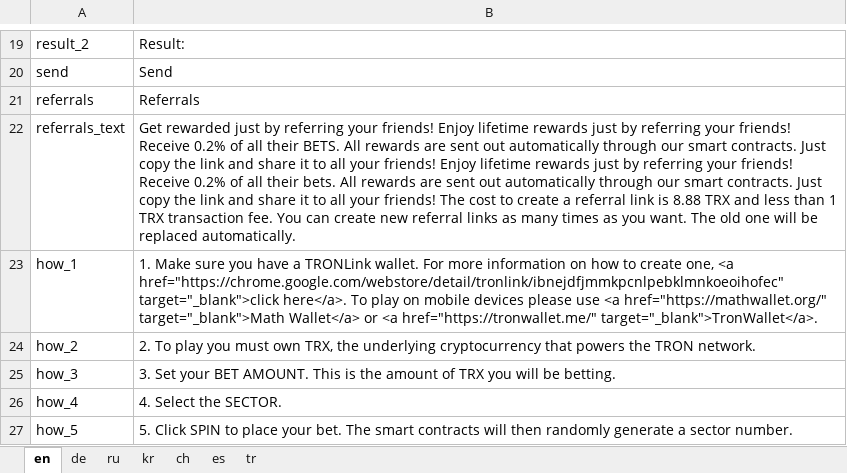
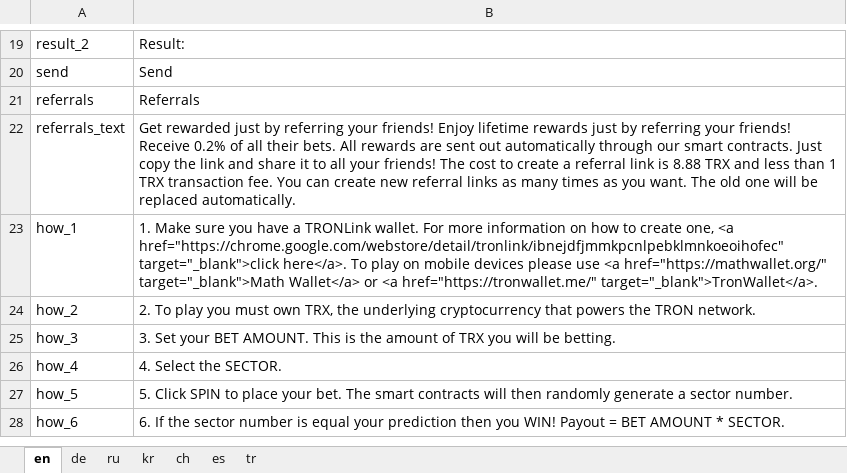
Before and after one commit to 888tron/tronGamesClient, an Excel workbook: locale/888tron_locale.xlsx, sheet en, drawn as a sheet; only a part is shown, gaps mark what is left out; the shorter side is filled out with more unchanged rows; values as stored, in another font and other column widths than the file's, no borders; the diff names each change by its address in the sheet, - before the commit and + after, or states it on an @@ line.

Commit message:
fix locale

```diff
--- a/locale/888tron_locale.xlsx (sheet en)
+++ b/locale/888tron_locale.xlsx (sheet en)
-B22: …all their BETS. All rewards are sent out automatically through our smart contracts. Just copy the link and share it to all your friends! Enjoy lifetime rewards just by referring your friends! Receive 0.2% of all their bets. All…
+B22: …all their bets. All…
```
Also changed, not shown: 3 other files.
